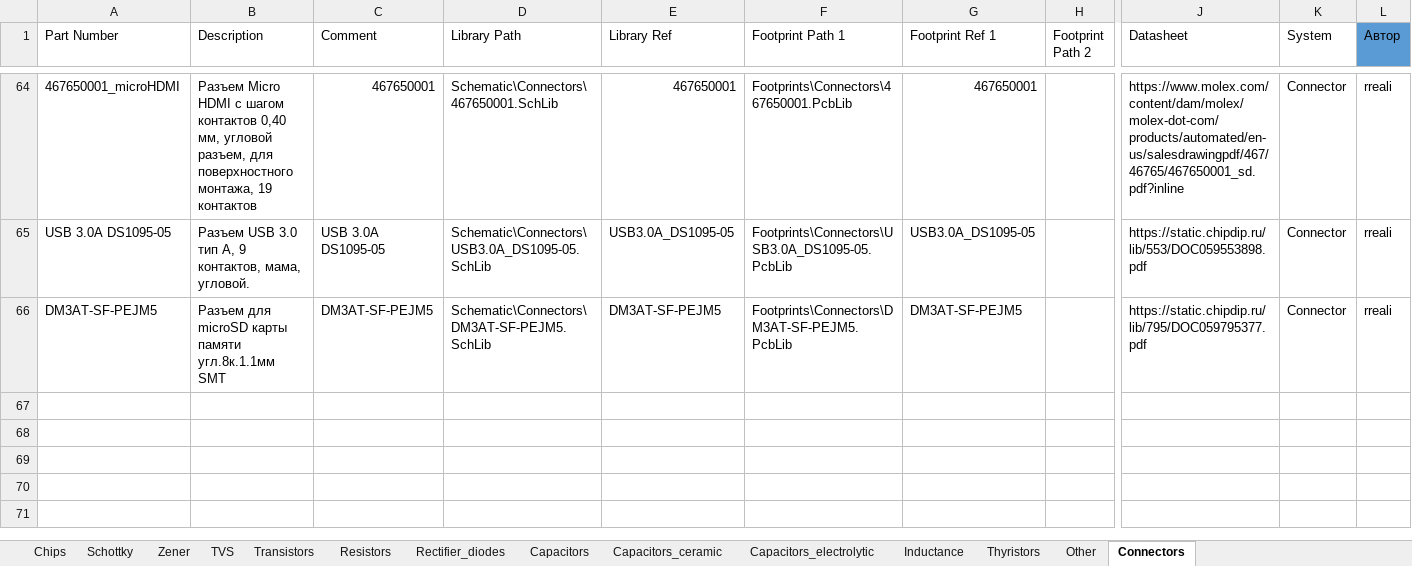
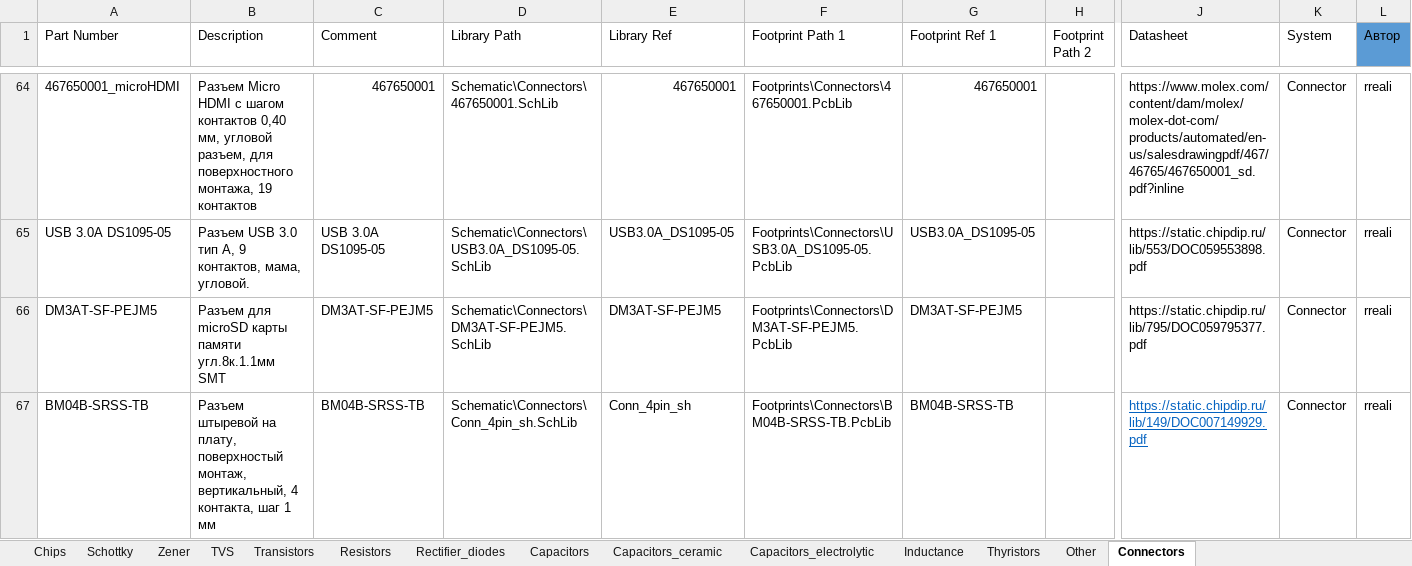
Before and after one commit to hydronautics-team/Hydrolib, an Excel workbook: Database/Hydrolib_bd.xlsm, sheet Connectors, drawn as a sheet; only a part is shown, gaps mark what is left out; values as stored, in another font and other column widths than the file's, no borders; table styles not drawn; rows hold the shown columns only; the diff names each change by its address in the sheet, - before the commit and + after, or states it on an @@ line.

Commit message:
добавил разъем

```diff
--- a/Database/Hydrolib_bd.xlsm (sheet Connectors)
+++ b/Database/Hydrolib_bd.xlsm (sheet Connectors)
+row 67: BM04B-SRSS-TB | Разъем штыревой на плату, поверхностый монтаж, вертикальный, 4 контакта, шаг 1 мм | BM04B-SRSS-TB | Schematic\Connectors\Conn_4pin_sh.SchLib | Conn_4pin_sh | Footprints\Connectors\BM04B-SRSS-TB.PcbLib | BM04B-SRSS-TB |  | https://static.chipdip.ru/lib/149/DOC007149929.pdf | Connector | rreali
```
Also changed, not shown: 2 other files.
